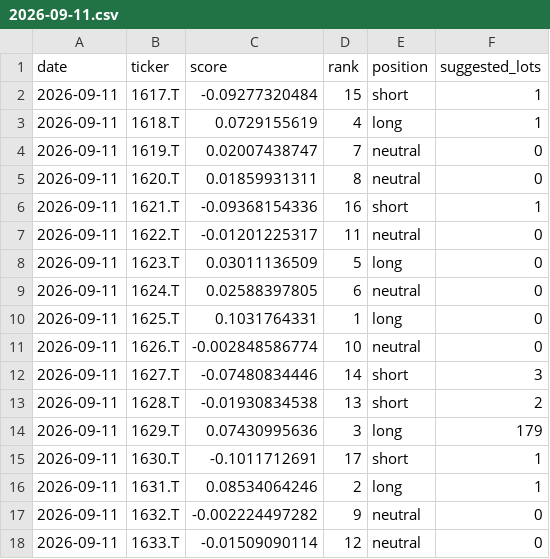
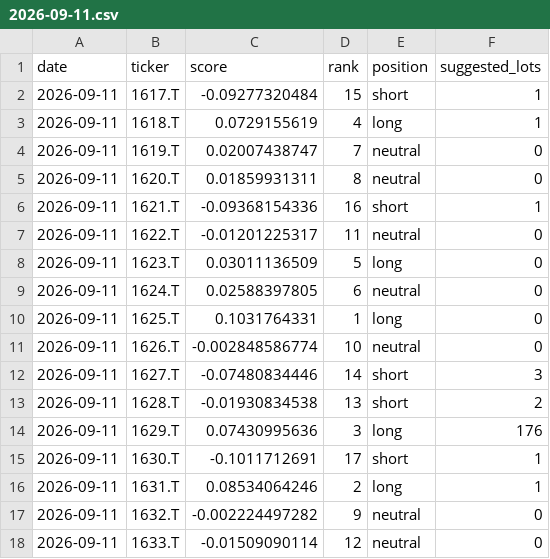
Before and after one commit to Ryoga-Tamai/sector-leadlag, a CSV file: data/signals/2026-09-11.csv, drawn as a sheet.

```diff
--- a/data/signals/2026-09-11.csv
+++ b/data/signals/2026-09-11.csv
@@ -13,3 +13,3 @@ date,ticker,score,rank,position,suggested_lots
 2026-09-11,1628.T,-0.01930834538,13,short,2
-2026-09-11,1629.T,0.07430995636,3,long,179
+2026-09-11,1629.T,0.07430995636,3,long,176
 2026-09-11,1630.T,-0.1011712691,17,short,1
```
Also changed, not shown: 1 other file.
